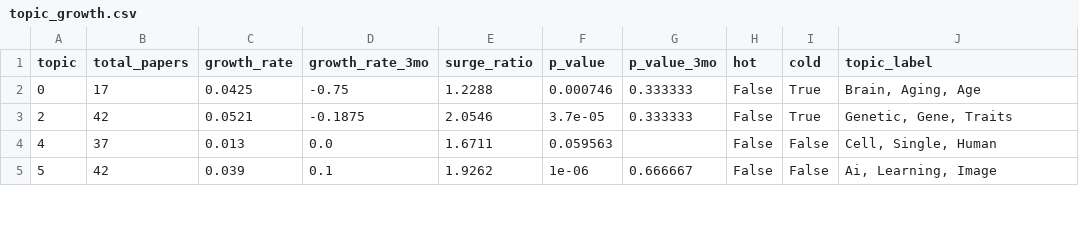
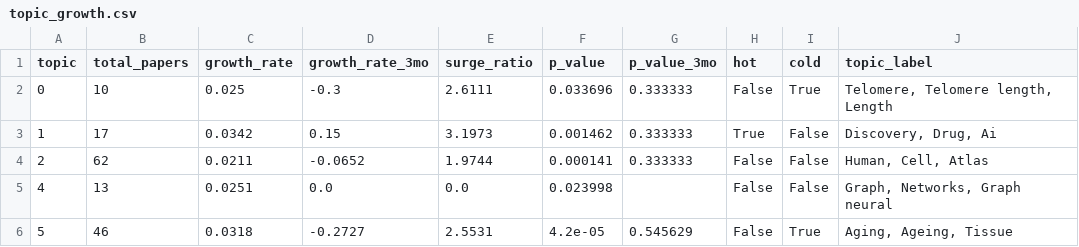
Before and after one commit to rendeirolab/rendeirolab.github.io, a CSV file: cool-papers/insights/topic_growth.csv, drawn as a sheet; only a part is shown; the diff covers the shown part only.

```diff
--- a/cool-papers/insights/topic_growth.csv
+++ b/cool-papers/insights/topic_growth.csv
@@ -1,5 +1,6 @@
 topic,total_papers,growth_rate,growth_rate_3mo,surge_ratio,p_value,p_value_3mo,hot,cold,topic_label
-0,17,0.0425,-0.75,1.2288,0.000746,0.333333,False,True,"Brain, Aging, Age"
-2,42,0.0521,-0.1875,2.0546,3.7e-05,0.333333,False,True,"Genetic, Gene, Traits"
-4,37,0.013,0.0,1.6711,0.059563,,False,False,"Cell, Single, Human"
-5,42,0.039,0.1,1.9262,1e-06,0.666667,False,False,"Ai, Learning, Image"
+0,10,0.025,-0.3,2.6111,0.033696,0.333333,False,True,"Telomere, Telomere length, Length"
+1,17,0.0342,0.15,3.1973,0.001462,0.333333,True,False,"Discovery, Drug, Ai"
+2,62,0.0211,-0.0652,1.9744,0.000141,0.333333,False,False,"Human, Cell, Atlas"
+4,13,0.0251,0.0,0.0,0.023998,,False,False,"Graph, Networks, Graph neural"
+5,46,0.0318,-0.2727,2.5531,4.2e-05,0.545629,False,True,"Aging, Ageing, Tissue"
```
Also changed, not shown: 2 removed rows and 86 edited cells elsewhere in this file, cool-papers/insights/paper_topics.csv, cool-papers/insights/topic_trends.csv, 27 other files.
